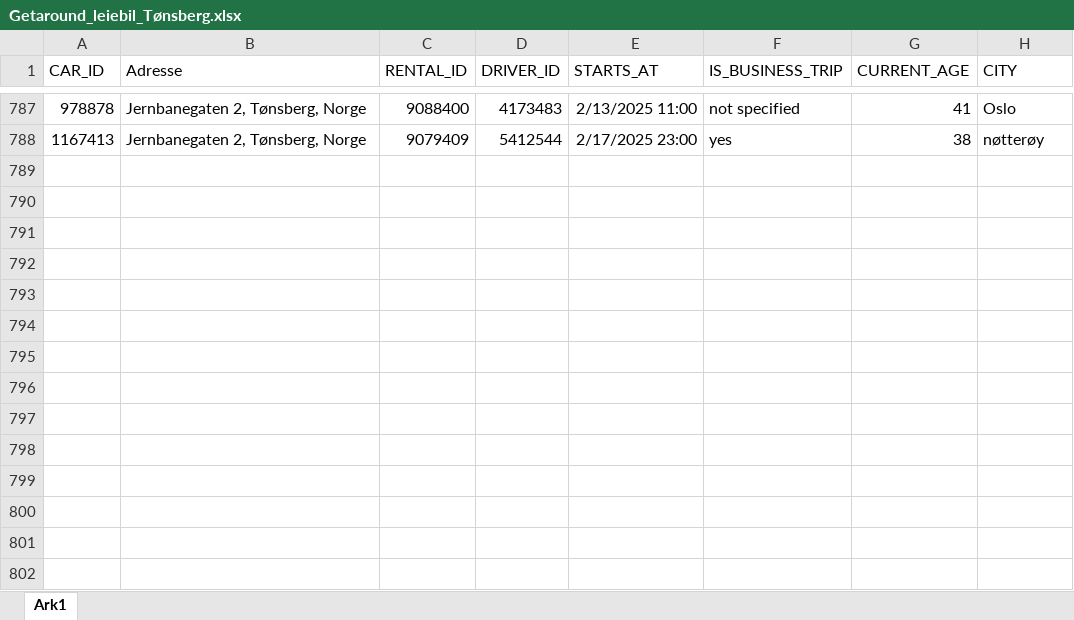
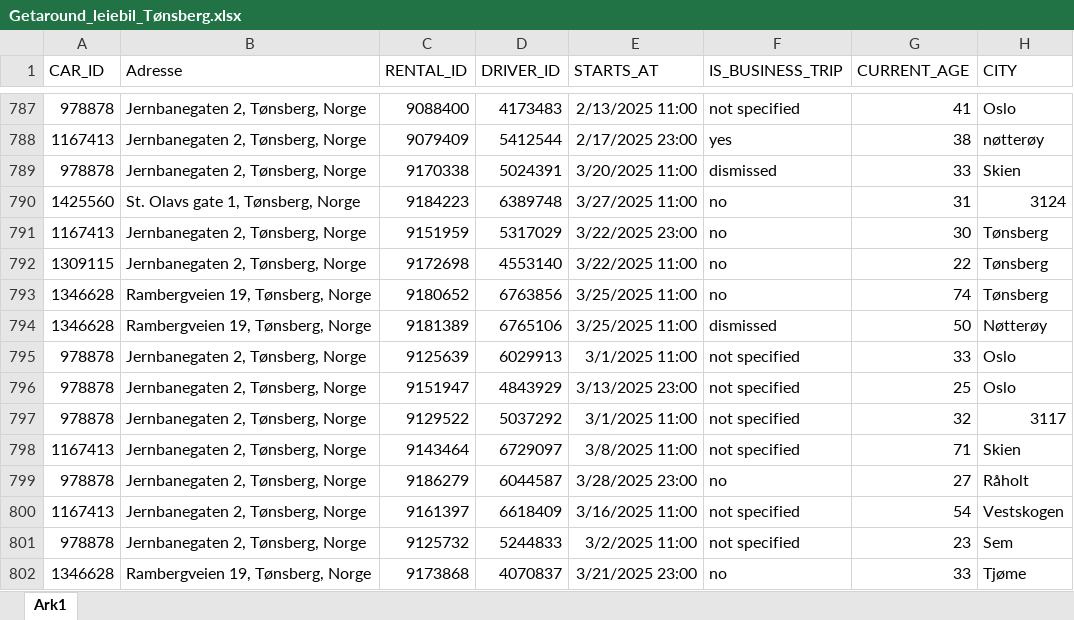
Before and after one commit to RasmusPalmqvist/Vestfold, an Excel workbook: 05_Mobilitet og infrastruktur/Persontransport og reisevaner/Mobilitetsdashboard/Brukes2024/Getaround_leiebil_Tønsberg.xlsx, sheet Ark1, drawn as a sheet; only a part is shown, gaps mark what is left out; values as stored, in another font and other column widths than the file's, no borders; the diff names each change by its address in the sheet, - before the commit and + after, or states it on an @@ line.

Commit message:
Update Getaround_leiebil_Tønsberg.xlsx

```diff
--- a/05_Mobilitet og infrastruktur/Persontransport og reisevaner/Mobilitetsdashboard/Brukes2024/Getaround_leiebil_Tønsberg.xlsx (sheet Ark1)
+++ b/05_Mobilitet og infrastruktur/Persontransport og reisevaner/Mobilitetsdashboard/Brukes2024/Getaround_leiebil_Tønsberg.xlsx (sheet Ark1)
+row 789: 978878 | Jernbanegaten 2, Tønsberg, Norge | 9170338 | 5024391 | 3/20/2025 11:00 | dismissed | 33 | Skien
+row 790: 1425560 | St. Olavs gate 1, Tønsberg, Norge | 9184223 | 6389748 | 3/27/2025 11:00 | no | 31 | 3124
+row 791: 1167413 | Jernbanegaten 2, Tønsberg, Norge | 9151959 | 5317029 | 3/22/2025 23:00 | no | 30 | Tønsberg
+row 792: 1309115 | Jernbanegaten 2, Tønsberg, Norge | 9172698 | 4553140 | 3/22/2025 11:00 | no | 22 | Tønsberg
+row 793: 1346628 | Rambergveien 19, Tønsberg, Norge | 9180652 | 6763856 | 3/25/2025 11:00 | no | 74 | Tønsberg
+row 794: 1346628 | Rambergveien 19, Tønsberg, Norge | 9181389 | 6765106 | 3/25/2025 11:00 | dismissed | 50 | Nøtterøy
+row 795: 978878 | Jernbanegaten 2, Tønsberg, Norge | 9125639 | 6029913 | 3/1/2025 11:00 | not specified | 33 | Oslo
+row 796: 978878 | Jernbanegaten 2, Tønsberg, Norge | 9151947 | 4843929 | 3/13/2025 23:00 | not specified | 25 | Oslo
+row 797: 978878 | Jernbanegaten 2, Tønsberg, Norge | 9129522 | 5037292 | 3/1/2025 11:00 | not specified | 32 | 3117
+row 798: 1167413 | Jernbanegaten 2, Tønsberg, Norge | 9143464 | 6729097 | 3/8/2025 11:00 | not specified | 71 | Skien
+row 799: 978878 | Jernbanegaten 2, Tønsberg, Norge | 9186279 | 6044587 | 3/28/2025 23:00 | no | 27 | Råholt
+row 800: 1167413 | Jernbanegaten 2, Tønsberg, Norge | 9161397 | 6618409 | 3/16/2025 11:00 | not specified | 54 | Vestskogen
+row 801: 978878 | Jernbanegaten 2, Tønsberg, Norge | 9125732 | 5244833 | 3/2/2025 11:00 | not specified | 23 | Sem
+row 802: 1346628 | Rambergveien 19, Tønsberg, Norge | 9173868 | 4070837 | 3/21/2025 23:00 | no | 33 | Tjøme
```
